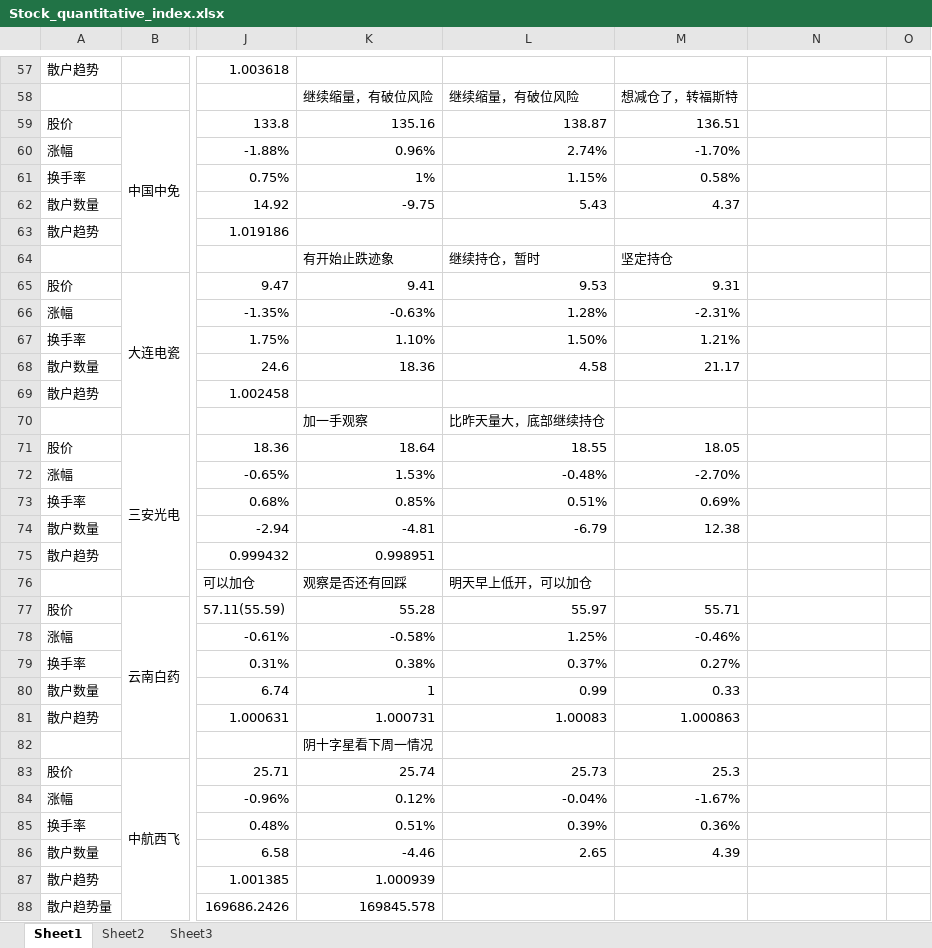
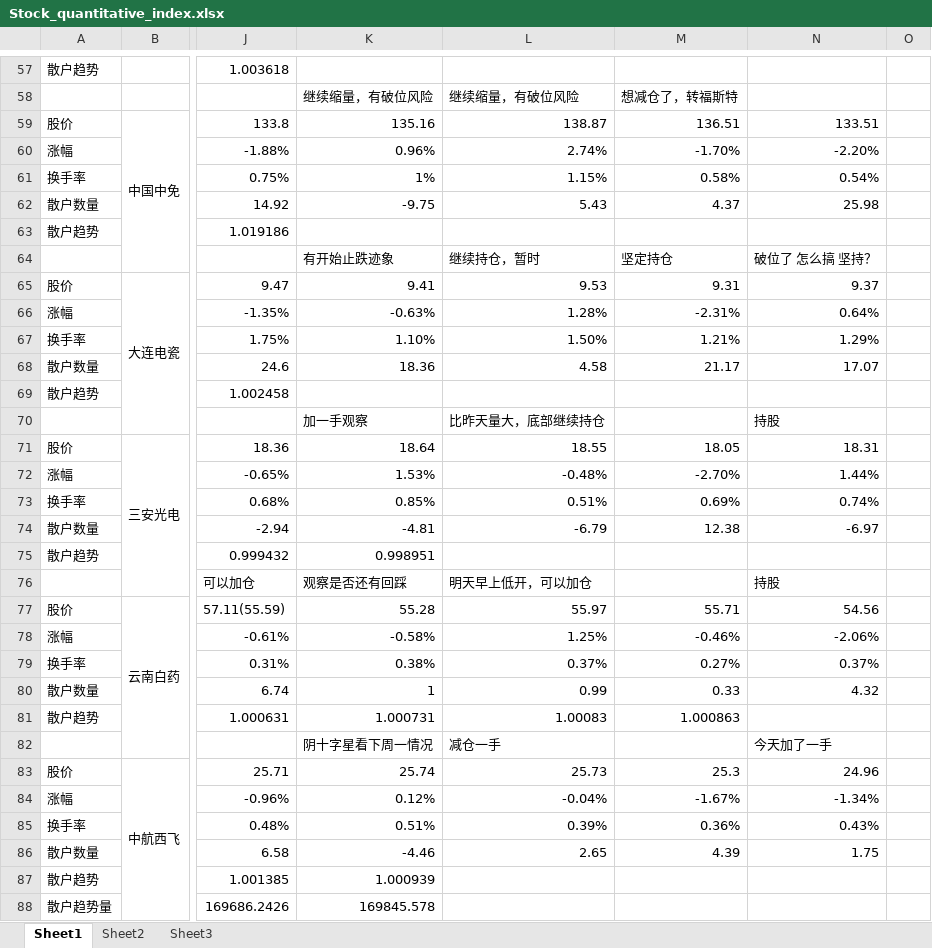
Before and after one commit to muyu/Share, an Excel workbook: Stock_quantitative_index.xlsx, sheet Sheet1, drawn as a sheet; only a part is shown, gaps mark what is left out; values as stored, in another font and other column widths than the file's, no cell formats; the diff covers the shown part only; the diff names each change by its address in the sheet, - before the commit and + after, or states it on an @@ line.

```diff
--- a/Stock_quantitative_index.xlsx (sheet Sheet1)
+++ b/Stock_quantitative_index.xlsx (sheet Sheet1)
-N59: (empty)
+N59: 133.51
-N60: (empty)
+N60: -2.20%
-N61: (empty)
+N61: 0.54%
-N62: (empty)
+N62: 25.98
-N64: (empty)
+N64: 破位了 怎么搞 坚持？
-N65: (empty)
+N65: 9.37
-N66: (empty)
+N66: 0.64%
-N67: (empty)
+N67: 1.29%
-N68: (empty)
+N68: 17.07
-N70: (empty)
+N70: 持股
-N71: (empty)
+N71: 18.31
-N72: (empty)
+N72: 1.44%
-N73: (empty)
+N73: 0.74%
-N74: (empty)
+N74: -6.97
-N76: (empty)
+N76: 持股
-N77: (empty)
+N77: 54.56
-N78: (empty)
+N78: -2.06%
-N79: (empty)
+N79: 0.37%
-N80: (empty)
+N80: 4.32
-L82: (empty)
+L82: 减仓一手
-N82: (empty)
+N82: 今天加了一手
-N83: (empty)
+N83: 24.96
-N84: (empty)
+N84: -1.34%
-N85: (empty)
+N85: 0.43%
-N86: (empty)
+N86: 1.75
```
Also changed, not shown: 6 added rows, 7 hidden or unhidden rows and 133 edited cells elsewhere in this sheet, cell formats, 2 other files.
